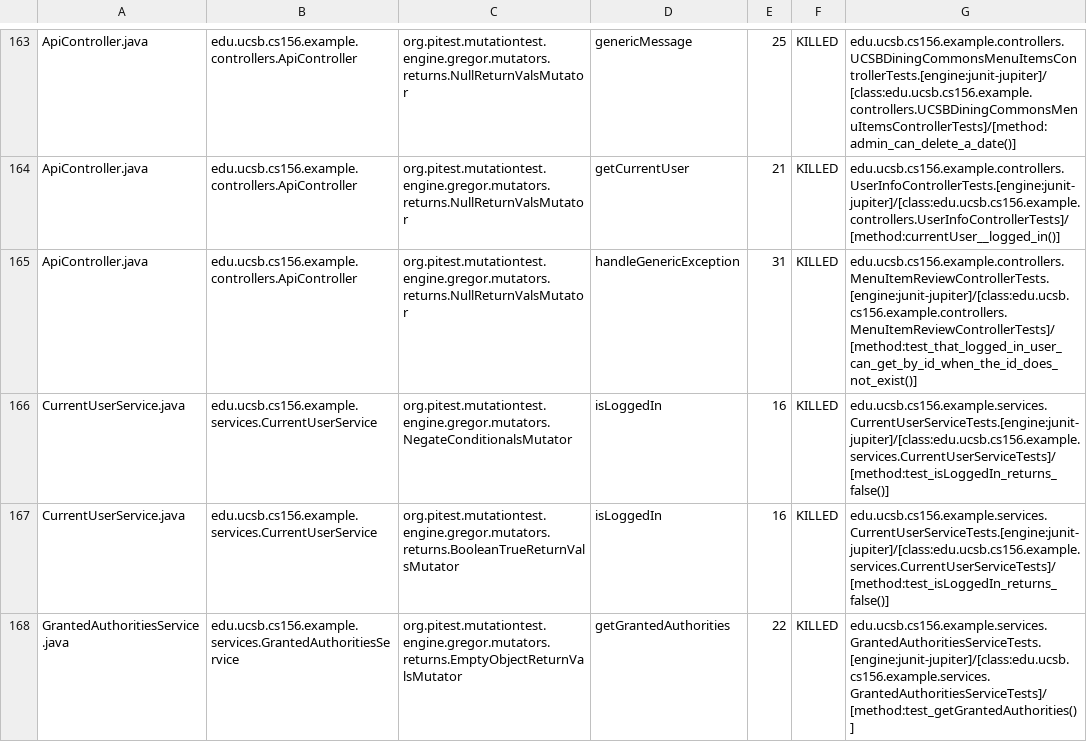
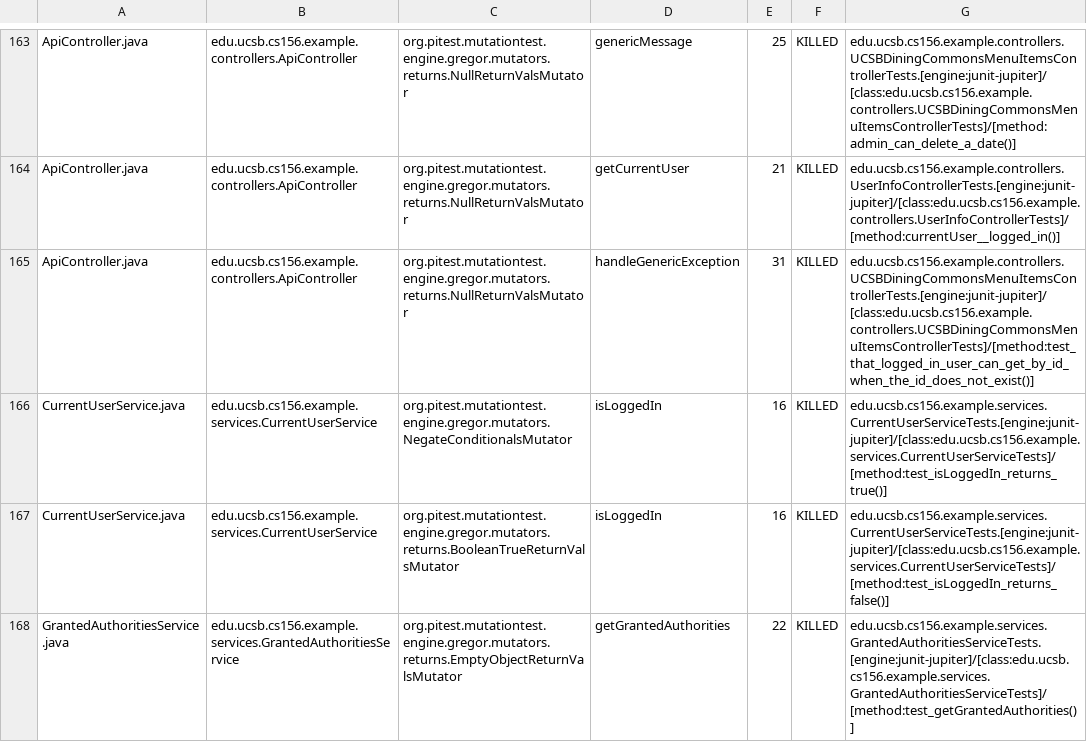
Before and after one commit to ucsb-cs156-f23/team03-f23-5pm-2, a CSV file: prs/115/pitest/mutations.csv, drawn as a sheet; only a part is shown, gaps mark what is left out.

Commit message:
Deploying to gh-pages from @ ucsb-cs156-f23/team03-f23-5pm-2@72d035f42cfb41bfddfb2c154952c82b0a985f25 🚀

```diff
--- a/prs/115/pitest/mutations.csv
+++ b/prs/115/pitest/mutations.csv
@@ -164,4 +164,4 @@ ApiController.java,edu.ucsb.cs156.example.controllers.ApiController,org.pitest.m
 ApiController.java,edu.ucsb.cs156.example.controllers.ApiController,org.pitest.mutationtest.engine.gregor.mutators.returns.NullReturnValsMutator,getCurrentUser,21,KILLED,edu.ucsb.cs156.example.controllers.UserInfoControllerTests.[engine:junit-jupiter]/[class:edu.ucsb.cs156.example.controllers.UserInfoControllerTests]/[method:currentUser__logged_in()]
-ApiController.java,edu.ucsb.cs156.example.controllers.ApiController,org.pitest.mutationtest.engine.gregor.mutators.returns.NullReturnValsMutator,handleGenericException,31,KILLED,edu.ucsb.cs156.example.controllers.MenuItemReviewControllerTests.[engine:junit-jupiter]/[class:edu.ucsb.cs156.example.controllers.MenuItemReviewControllerTests]/[method:test_that_logged_in_user_can_get_by_id_when_the_id_does_not_exist()]
-CurrentUserService.java,edu.ucsb.cs156.example.services.CurrentUserService,org.pitest.mutationtest.engine.gregor.mutators.NegateConditionalsMutator,isLoggedIn,16,KILLED,edu.ucsb.cs156.example.services.CurrentUserServiceTests.[engine:junit-jupiter]/[class:edu.ucsb.cs156.example.services.CurrentUserServiceTests]/[method:test_isLoggedIn_returns_false()]
+ApiController.java,edu.ucsb.cs156.example.controllers.ApiController,org.pitest.mutationtest.engine.gregor.mutators.returns.NullReturnValsMutator,handleGenericException,31,KILLED,edu.ucsb.cs156.example.controllers.UCSBDiningCommonsMenuItemsControllerTests.[engine:junit-jupiter]/[class:edu.ucsb.cs156.example.controllers.UCSBDiningCommonsMenuItemsControllerTests]/[method:test_that_logged_in_user_can_get_by_id_when_the_id_does_not_exist()]
+CurrentUserService.java,edu.ucsb.cs156.example.services.CurrentUserService,org.pitest.mutationtest.engine.gregor.mutators.NegateConditionalsMutator,isLoggedIn,16,KILLED,edu.ucsb.cs156.example.services.CurrentUserServiceTests.[engine:junit-jupiter]/[class:edu.ucsb.cs156.example.services.CurrentUserServiceTests]/[method:test_isLoggedIn_returns_true()]
 CurrentUserService.java,edu.ucsb.cs156.example.services.CurrentUserService,org.pitest.mutationtest.engine.gregor.mutators.returns.BooleanTrueReturnValsMutator,isLoggedIn,16,KILLED,edu.ucsb.cs156.example.services.CurrentUserServiceTests.[engine:junit-jupiter]/[class:edu.ucsb.cs156.example.services.CurrentUserServiceTests]/[method:test_isLoggedIn_returns_false()]
```
Also changed, not shown: 18 other files.
